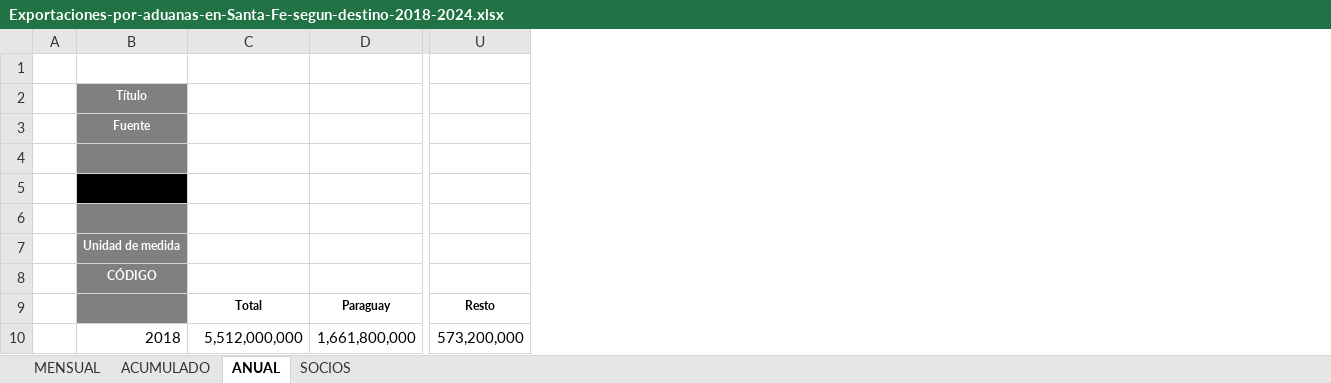
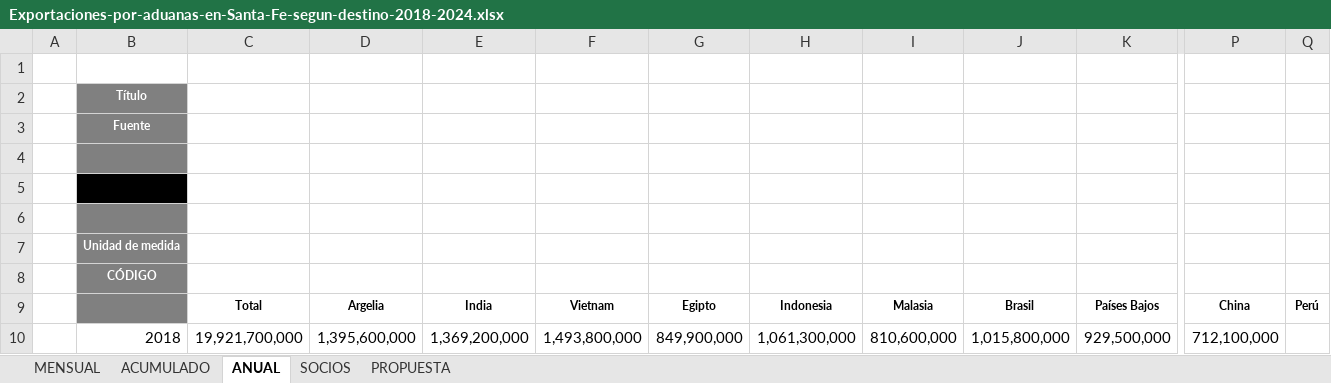
Before and after one commit to franlecam/Paper-ITCRM.SF, an Excel workbook: Archivos de trabajo/Datos/Exportaciones-por-aduanas-en-Santa-Fe-segun-destino-2018-2024.xlsx, sheet ANUAL, drawn as a sheet; only a part is shown, gaps mark what is left out; values as stored, in another font and other column widths than the file's, no borders; removed rows and columns are numbered as before the commit, all else as after; rows hold the shown columns only; the diff covers the shown part only; the diff names each change by its address in the sheet, - before the commit and + after, or states it on an @@ line.

Commit message:
Propuesta de socios comerciales
En las bases de importaciones y exportaciones por aduana, se encuentra un hoja de que llama "PROPUESTA"

```diff
--- a/Archivos de trabajo/Datos/Exportaciones-por-aduanas-en-Santa-Fe-segun-destino-2018-2024.xlsx (sheet ANUAL)
+++ b/Archivos de trabajo/Datos/Exportaciones-por-aduanas-en-Santa-Fe-segun-destino-2018-2024.xlsx (sheet ANUAL)
+sheet tab: PROPUESTA
+column E, row 10: 1,369,200,000
+column F, row 10: 1,493,800,000
+column G, row 10: 849,900,000
+column H, row 10: 1,061,300,000
+column I, row 10: 810,600,000
+column J, row 10: 1,015,800,000
+column K, row 10: 929,500,000
+column P, row 10: 712,100,000
+column Q, empty
-column U, row 10: 573,200,000
-row 9:  |  | Total | Paraguay | Resto
+row 9:  |  | Total | Argelia | India | Vietnam | Egipto | Indonesia | Malasia | Brasil | Países Bajos | China | Perú
-C10: 5,512,000,000
+C10: 19,921,700,000
-D10: 1,661,800,000
+D10: 1,395,600,000
```
Also changed, not shown: 83 edited cells elsewhere in this sheet, sheet ACUMULADO, sheet MENSUAL, sheet SOCIOS, formulas that keep their value, Archivos de trabajo/Datos/Importaciones-por-aduanas-en-Santa-Fe-segun-destino-2018-2024.xlsx.
